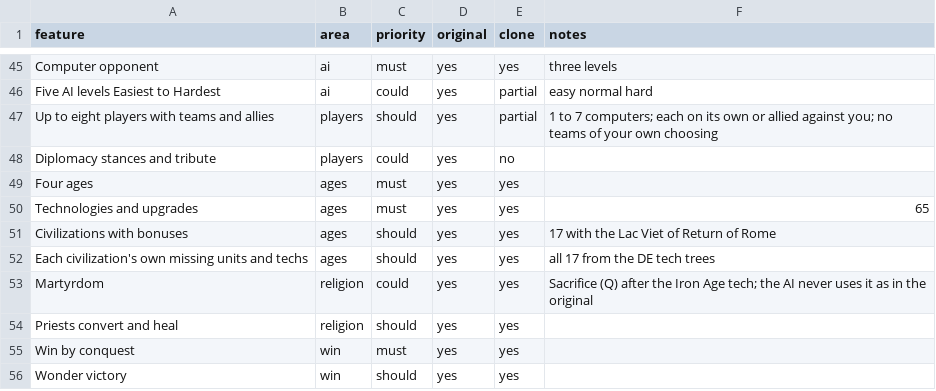
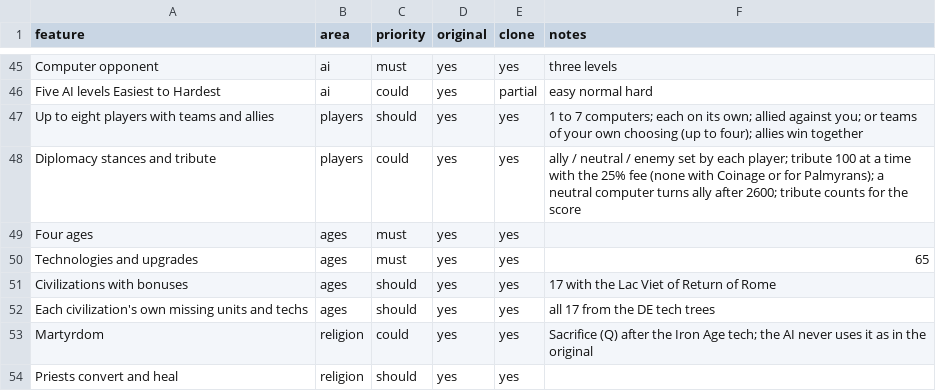
Before and after one commit to nkocvodoi/BronzeDawn, a CSV file: replica/features.csv, drawn as a sheet; only a part is shown, gaps mark what is left out; the shorter side is filled out with more unchanged rows.

```diff
--- a/replica/features.csv
+++ b/replica/features.csv
@@ -46,4 +46,4 @@ Computer opponent,ai,must,yes,yes,three levels
 Five AI levels Easiest to Hardest,ai,could,yes,partial,easy normal hard
-Up to eight players with teams and allies,players,should,yes,partial,1 to 7 computers; each on its own or allied against you; no teams of your own choosing
-Diplomacy stances and tribute,players,could,yes,no,
+Up to eight players with teams and allies,players,should,yes,yes,1 to 7 computers; each on its own; allied against you; or teams of your own choosing (up to four); allies win together
+Diplomacy stances and tribute,players,could,yes,yes,ally / neutral / enemy set by each player; tribute 100 at a time with the 25% fee (none with Coinage or for Palmyrans); a neutral computer turns ally after 2600; tribute counts for the score
 Four ages,ages,must,yes,yes,
```
Also changed, not shown: 14 other files.
